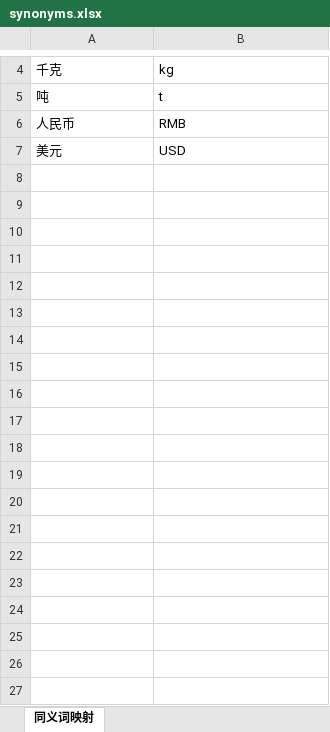
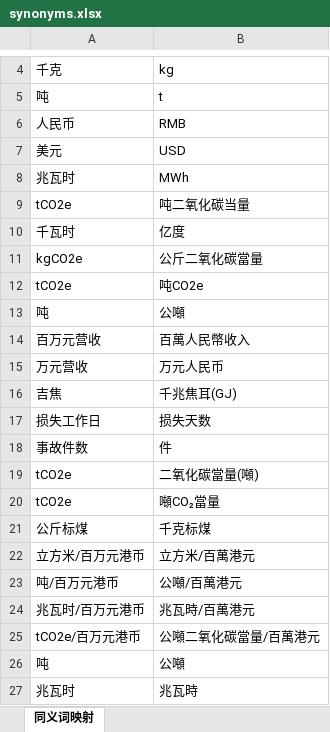
Before and after one commit to xjzc-mt/report-parser, an Excel workbook: public/synonyms.xlsx, sheet 同义词映射, drawn as a sheet; only a part is shown, gaps mark what is left out; values as stored, in another font and other column widths than the file's, no borders; the diff covers the shown part only; the diff names each change by its address in the sheet, - before the commit and + after, or states it on an @@ line.

```diff
--- a/public/synonyms.xlsx (sheet 同义词映射)
+++ b/public/synonyms.xlsx (sheet 同义词映射)
+row 8: 兆瓦时 | MWh
+row 9: tCO2e | 吨二氧化碳当量
+row 10: 千瓦时 | 亿度
+row 11: kgCO2e | 公斤二氧化碳當量
+row 12: tCO2e | 吨CO2e
+row 13: 吨 | 公噸
+row 14: 百万元营收 | 百萬人民幣收入
+row 15: 万元营收 | 万元人民币
+row 16: 吉焦 | 千兆焦耳(GJ)
+row 17: 损失工作日 | 损失天数
+row 18: 事故件数 | 件
+row 19: tCO2e | 二氧化碳當量(噸)
+row 20: tCO2e | 噸CO₂當量
+row 21: 公斤标煤 | 千克标煤
+row 22: 立方米/百万元港币 | 立方米/百萬港元
+row 23: 吨/百万元港币 | 公噸/百萬港元
+row 24: 兆瓦时/百万元港币 | 兆瓦時/百萬港元
+row 25: tCO2e/百万元港币 | 公噸二氧化碳當量/百萬港元
+row 26: 吨 | 公噸
+row 27: 兆瓦时 | 兆瓦時
```
Also changed, not shown: 63 added rows elsewhere in this sheet, 10 other files.
